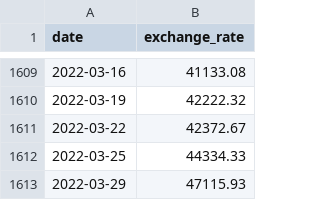
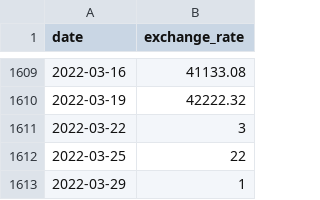
Before and after one commit to Apa247/cpp, a CSV file: cpp_09/ex00/input/data.csv, drawn as a sheet; only a part is shown, gaps mark what is left out.

```diff
--- a/cpp_09/ex00/input/data.csv
+++ b/cpp_09/ex00/input/data.csv
@@ -1610,4 +1610,4 @@ date,exchange_rate
 2022-03-19,42222.32
-2022-03-22,42372.67
-2022-03-25,44334.33
-2022-03-29,47115.93
+2022-03-22,3
+2022-03-25,22
+2022-03-29,1
```
Also changed, not shown: 4 other files.
